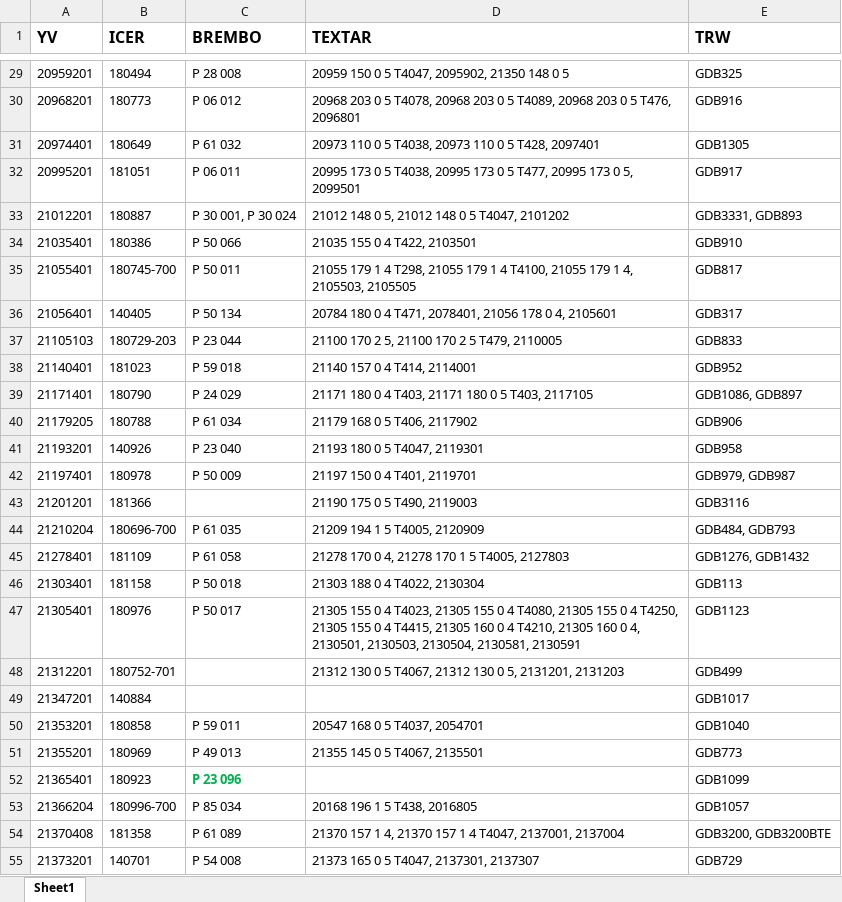
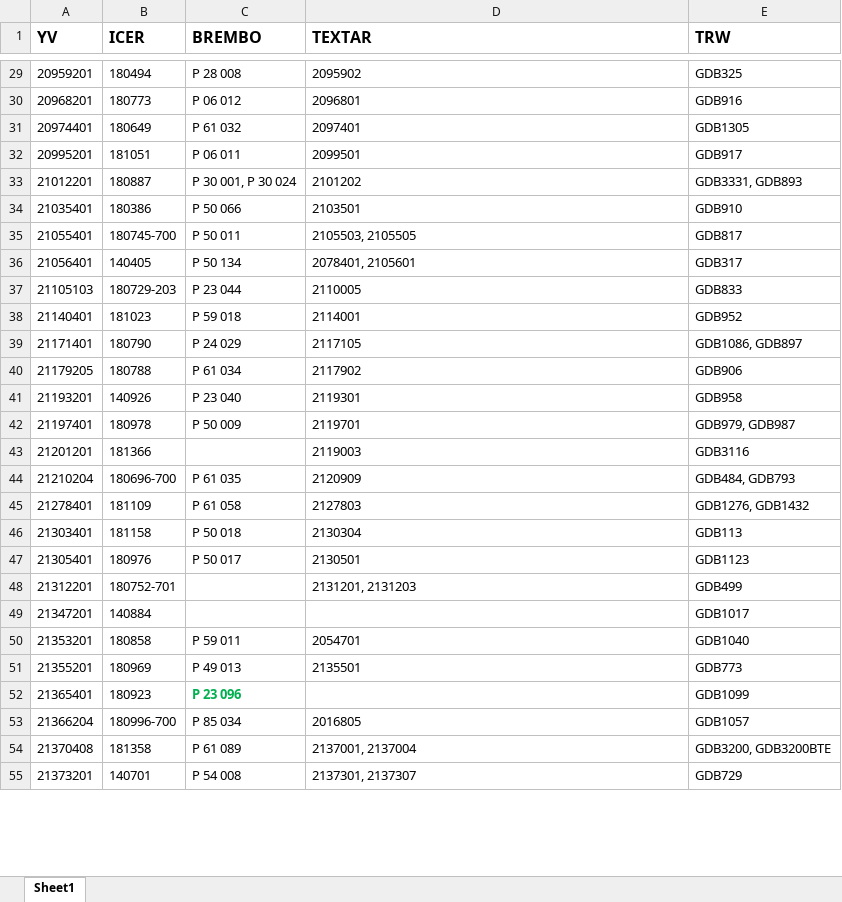
Before and after one commit to ARIKBOGA/API_SCRAPE, an Excel workbook: src/resources/data/catalogInfo/excels/Pad_katalog_full.xlsx, sheet Sheet1, drawn as a sheet; only a part is shown, gaps mark what is left out; values as stored, in another font and other column widths than the file's, no borders; the diff covers the shown part only; the diff names each change by its address in the sheet, - before the commit and + after, or states it on an @@ line.

```diff
--- a/src/resources/data/catalogInfo/excels/Pad_katalog_full.xlsx (sheet Sheet1)
+++ b/src/resources/data/catalogInfo/excels/Pad_katalog_full.xlsx (sheet Sheet1)
-D29 (TEXTAR): 20959 150 0 5 T4047, 2095902, 21350 148 0 5
+D29 (TEXTAR): 2095902
-D30 (TEXTAR): 20968 203 0 5 T4078, 20968 203 0 5 T4089, 20968 203 0 5 T476, 2096801
+D30 (TEXTAR): 2096801
-D31 (TEXTAR): 20973 110 0 5 T4038, 20973 110 0 5 T428, 2097401
+D31 (TEXTAR): 2097401
-D32 (TEXTAR): 20995 173 0 5 T4038, 20995 173 0 5 T477, 20995 173 0 5, 2099501
+D32 (TEXTAR): 2099501
-D33 (TEXTAR): 21012 148 0 5, 21012 148 0 5 T4047, 2101202
+D33 (TEXTAR): 2101202
-D34 (TEXTAR): 21035 155 0 4 T422, 2103501
+D34 (TEXTAR): 2103501
-D35 (TEXTAR): 21055 179 1 4 T298, 21055 179 1 4 T4100, 21055 179 1 4, 2105503, 2105505
+D35 (TEXTAR): 2105503, 2105505
-D36 (TEXTAR): 20784 180 0 4 T471, 2078401, 21056 178 0 4, 2105601
+D36 (TEXTAR): 2078401, 2105601
-D37 (TEXTAR): 21100 170 2 5, 21100 170 2 5 T479, 2110005
+D37 (TEXTAR): 2110005
-D38 (TEXTAR): 21140 157 0 4 T414, 2114001
+D38 (TEXTAR): 2114001
-D39 (TEXTAR): 21171 180 0 4 T403, 21171 180 0 5 T403, 2117105
+D39 (TEXTAR): 2117105
-D40 (TEXTAR): 21179 168 0 5 T406, 2117902
+D40 (TEXTAR): 2117902
-D41 (TEXTAR): 21193 180 0 5 T4047, 2119301
+D41 (TEXTAR): 2119301
-D42 (TEXTAR): 21197 150 0 4 T401, 2119701
+D42 (TEXTAR): 2119701
-D43 (TEXTAR): 21190 175 0 5 T490, 2119003
+D43 (TEXTAR): 2119003
-D44 (TEXTAR): 21209 194 1 5 T4005, 2120909
+D44 (TEXTAR): 2120909
-D45 (TEXTAR): 21278 170 0 4, 21278 170 1 5 T4005, 2127803
+D45 (TEXTAR): 2127803
-D46 (TEXTAR): 21303 188 0 4 T4022, 2130304
+D46 (TEXTAR): 2130304
-D47 (TEXTAR): 21305 155 0 4 T4023, 21305 155 0 4 T4080, 21305 155 0 4 T4250, 21305 155 0 4 T4415, 21305 160 0 4 T4210, 21305 160 0 4, 2130501, 2130503, 2130504, 2130581, 2130591
+D47 (TEXTAR): 2130501
-D48 (TEXTAR): 21312 130 0 5 T4067, 21312 130 0 5, 2131201, 2131203
+D48 (TEXTAR): 2131201, 2131203
-D50 (TEXTAR): 20547 168 0 5 T4037, 2054701
+D50 (TEXTAR): 2054701
-D51 (TEXTAR): 21355 145 0 5 T4067, 2135501
+D51 (TEXTAR): 2135501
-D53 (TEXTAR): 20168 196 1 5 T438, 2016805
+D53 (TEXTAR): 2016805
-D54 (TEXTAR): 21370 157 1 4, 21370 157 1 4 T4047, 2137001, 2137004
+D54 (TEXTAR): 2137001, 2137004
-D55 (TEXTAR): 21373 165 0 5 T4047, 2137301, 2137307
+D55 (TEXTAR): 2137301, 2137307
```
Also changed, not shown: 593 edited cells elsewhere in this sheet, 3 other files.
